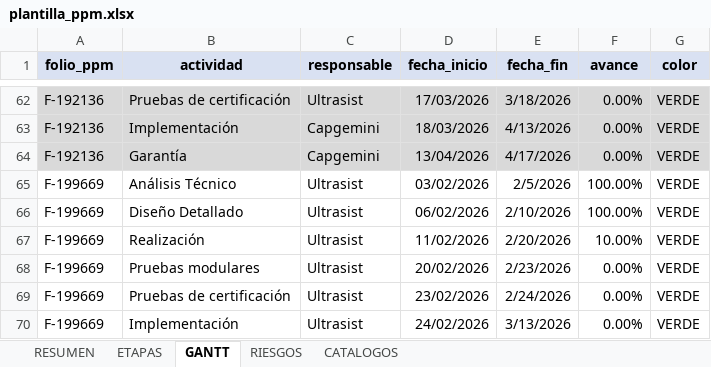
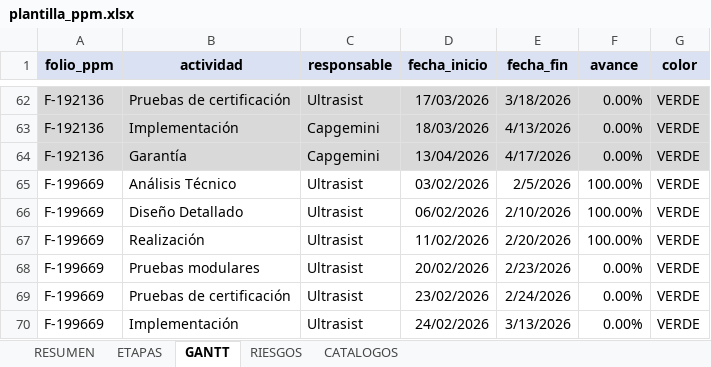
Before and after one commit to jevalrepo/mcp-test, an Excel workbook: data/ppm/plantilla_ppm.xlsx, sheet GANTT, drawn as a sheet; only a part is shown, gaps mark what is left out; values as stored, in another font and other column widths than the file's, no borders; the diff names each change by its address in the sheet, - before the commit and + after, or states it on an @@ line.

```diff
--- a/data/ppm/plantilla_ppm.xlsx (sheet GANTT)
+++ b/data/ppm/plantilla_ppm.xlsx (sheet GANTT)
-F67 (avance): 10.00%
+F67 (avance): 100.00%
```
Also changed, not shown: sheet RESUMEN, 55 other files.
